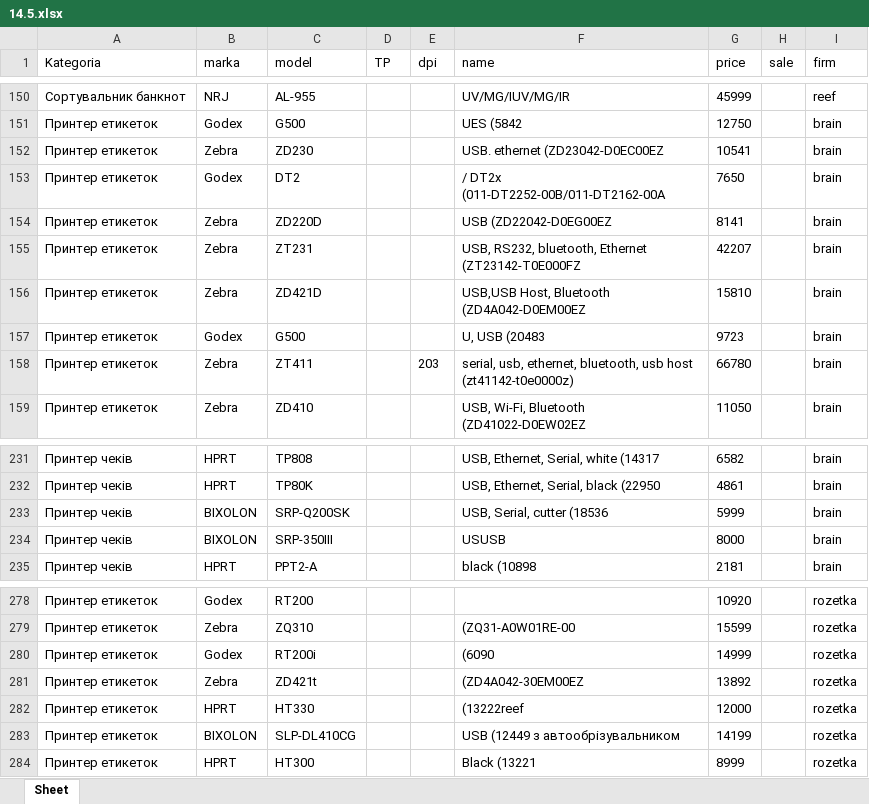
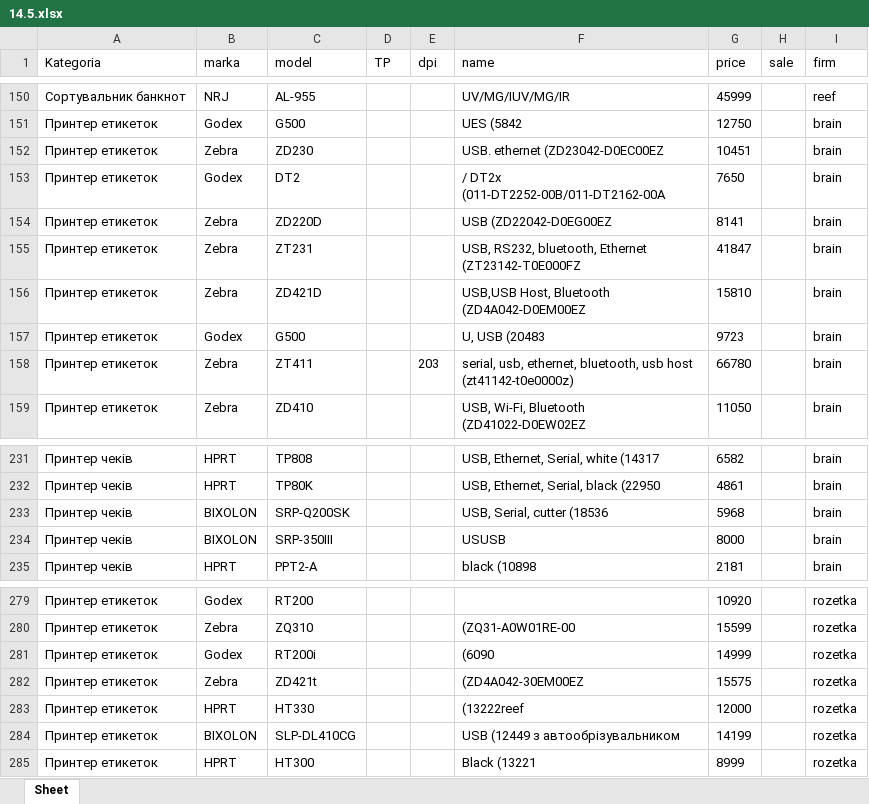
Before and after one commit to Valdoss/firstProjeck_Parser, an Excel workbook: 14.5.xlsx, sheet Sheet, drawn as a sheet; only a part is shown, gaps mark what is left out; values as stored, in another font and other column widths than the file's, no borders; addresses are those after the commit; the diff covers the shown part only; the diff names each change by its address in the sheet, - before the commit and + after, or states it on an @@ line.

```diff
--- a/14.5.xlsx (sheet Sheet)
+++ b/14.5.xlsx (sheet Sheet)
-G152 (price): 10541
+G152 (price): 10451
-G155 (price): 42207
+G155 (price): 41847
-G233 (price): 5999
+G233 (price): 5968
-G282 (price): 13892
+G282 (price): 15575
```
Also changed, not shown: 2 added rows, 2 removed rows, 14 moved rows and 13 edited cells elsewhere in this sheet, 2 other files.
